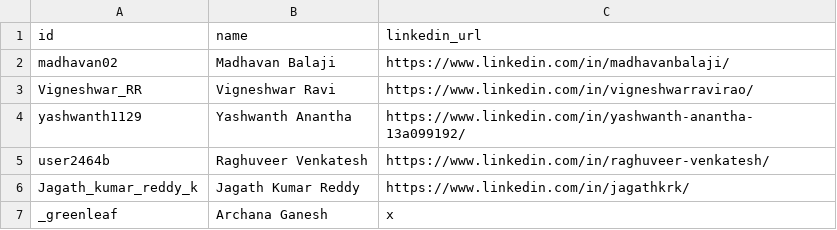
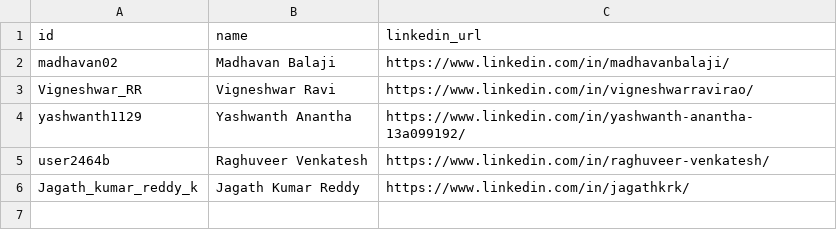
Before and after one commit to DSMLIUI/home, a CSV file: public/data/usernames.csv, drawn as a sheet; the diff names each change by its address in the sheet, - before the commit and + after, or states it on an @@ line.

Commit message:
Update usernames.csv

```diff
--- a/public/data/usernames.csv
+++ b/public/data/usernames.csv
-row 7: _greenleaf | Archana Ganesh | x
```
